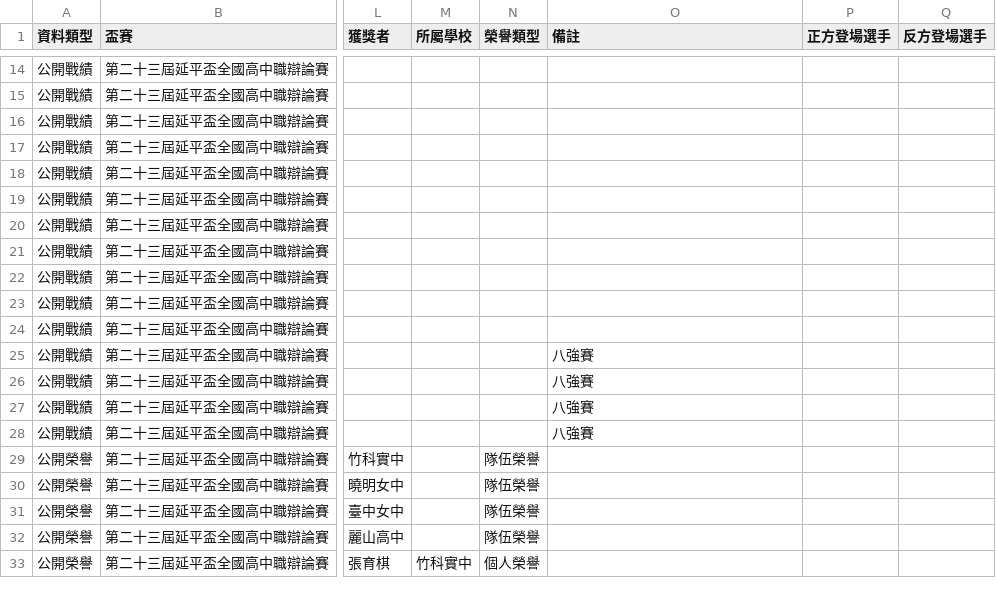
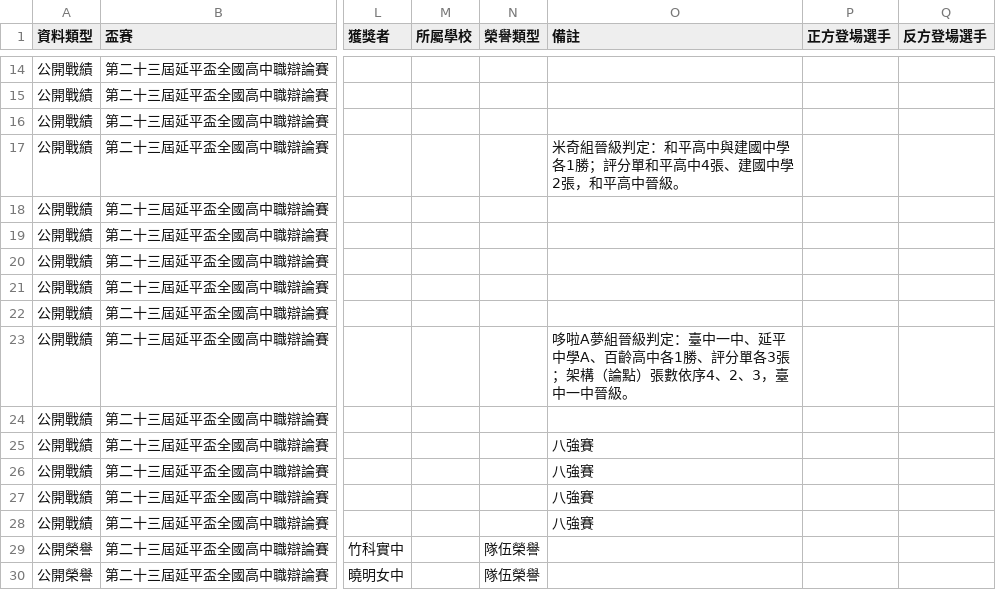
Before and after one commit to macrokernel3000/opendebate, a CSV file: data/public-data-第二十三屆延平盃全國高中職辯論賽.csv, drawn as a sheet; only a part is shown, gaps mark what is left out; the shorter side is filled out with more unchanged rows; the diff names each change by its address in the sheet, - before the commit and + after, or states it on an @@ line.

```diff
--- a/data/public-data-第二十三屆延平盃全國高中職辯論賽.csv
+++ b/data/public-data-第二十三屆延平盃全國高中職辯論賽.csv
-O17 (備註): (empty)
+O17 (備註): 米奇組晉級判定：和平高中與建國中學各1勝；評分單和平高中4張、建國中學2張，和平高中晉級。
-O23 (備註): (empty)
+O23 (備註): 哆啦A夢組晉級判定：臺中一中、延平中學A、百齡高中各1勝、評分單各3張；架構（論點）張數依序4、2、3，臺中一中晉級。
```
Also changed, not shown: data/public-data-第二十二屆延平盃全國高中職辯論賽.csv, 3 other files.
